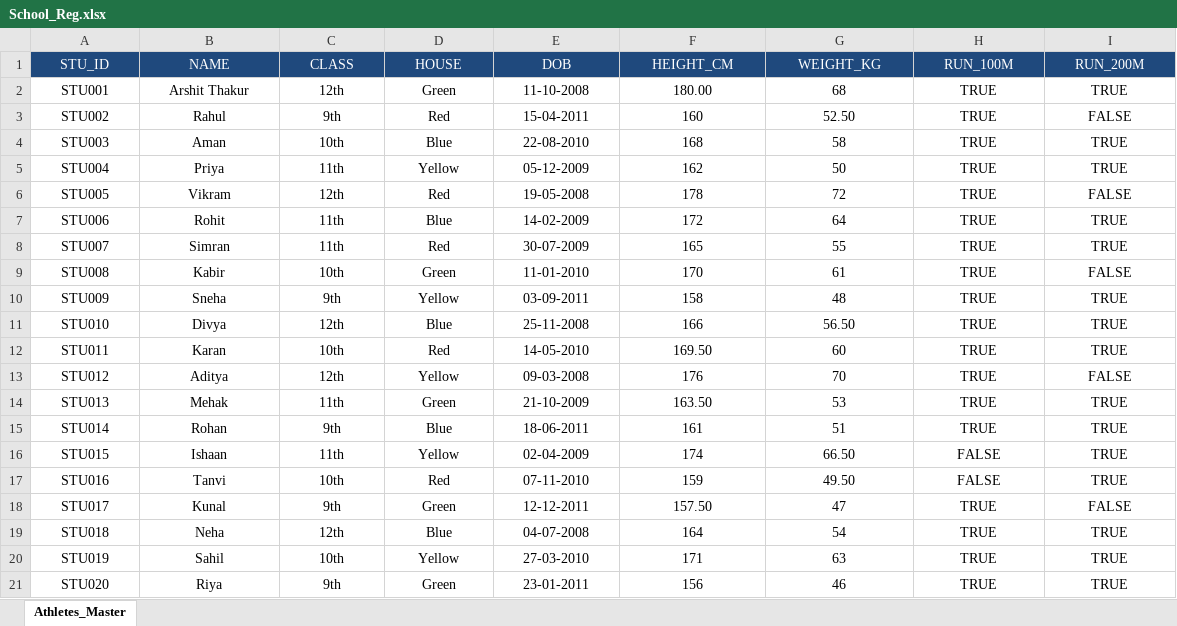
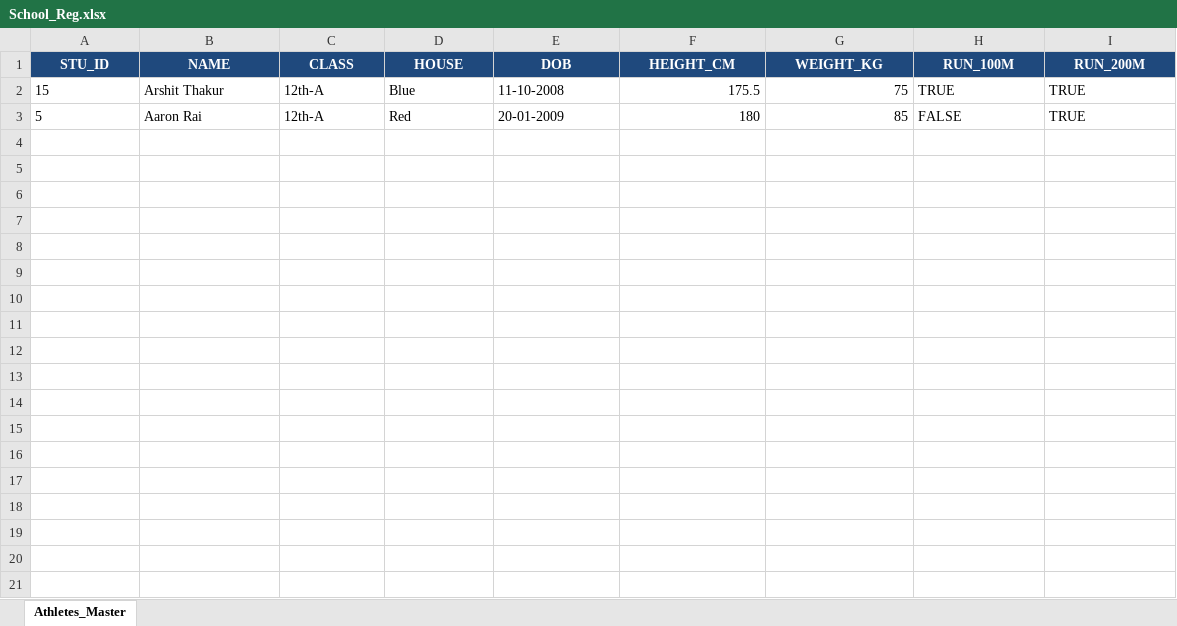
Before and after one commit to Arshit2008/Athletic-meet, an Excel workbook: School_Reg.xlsx, sheet Athletes_Master, drawn as a sheet; values as stored, in another font and other column widths than the file's, no borders; removed rows and columns are numbered as before the commit, all else as after; the diff names each change by its address in the sheet, - before the commit and + after, or states it on an @@ line.

```diff
--- a/School_Reg.xlsx (sheet Athletes_Master)
+++ b/School_Reg.xlsx (sheet Athletes_Master)
-A1:I1 bold: off
+A1:I1 bold: on
-A2 (STU_ID): STU001
+A2 (STU_ID): 15
-A2:E2 alignment: center
+A2:E2 alignment: left
-C2 (CLASS): 12th
+C2 (CLASS): 12th-A
-D2 (HOUSE): Green
+D2 (HOUSE): Blue
-F2 (HEIGHT_CM): 180.00
+F2 (HEIGHT_CM): 175.5
-F2:G2 alignment: center
+F2:G2 alignment: right
-G2 (WEIGHT_KG): 68
+G2 (WEIGHT_KG): 75
-H2:I2 alignment: center
+H2:I2 alignment: left
-row 3: STU002 | Rahul | 9th | Red | 15-04-2011 | 160 | 52.50 | TRUE | FALSE
-row 4: STU003 | Aman | 10th | Blue | 22-08-2010 | 168 | 58 | TRUE | TRUE
-row 5: STU004 | Priya | 11th | Yellow | 05-12-2009 | 162 | 50 | TRUE | TRUE
-row 6: STU005 | Vikram | 12th | Red | 19-05-2008 | 178 | 72 | TRUE | FALSE
-row 7: STU006 | Rohit | 11th | Blue | 14-02-2009 | 172 | 64 | TRUE | TRUE
-row 8: STU007 | Simran | 11th | Red | 30-07-2009 | 165 | 55 | TRUE | TRUE
-row 9: STU008 | Kabir | 10th | Green | 11-01-2010 | 170 | 61 | TRUE | FALSE
-row 10: STU009 | Sneha | 9th | Yellow | 03-09-2011 | 158 | 48 | TRUE | TRUE
-row 11: STU010 | Divya | 12th | Blue | 25-11-2008 | 166 | 56.50 | TRUE | TRUE
-row 12: STU011 | Karan | 10th | Red | 14-05-2010 | 169.50 | 60 | TRUE | TRUE
-row 13: STU012 | Aditya | 12th | Yellow | 09-03-2008 | 176 | 70 | TRUE | FALSE
-row 14: STU013 | Mehak | 11th | Green | 21-10-2009 | 163.50 | 53 | TRUE | TRUE
-row 15: STU014 | Rohan | 9th | Blue | 18-06-2011 | 161 | 51 | TRUE | TRUE
-row 16: STU015 | Ishaan | 11th | Yellow | 02-04-2009 | 174 | 66.50 | FALSE | TRUE
-row 17: STU016 | Tanvi | 10th | Red | 07-11-2010 | 159 | 49.50 | FALSE | TRUE
-row 18: STU017 | Kunal | 9th | Green | 12-12-2011 | 157.50 | 47 | TRUE | FALSE
-row 19: STU018 | Neha | 12th | Blue | 04-07-2008 | 164 | 54 | TRUE | TRUE
-row 20: STU019 | Sahil | 10th | Yellow | 27-03-2010 | 171 | 63 | TRUE | TRUE
-row 21: STU020 | Riya | 9th | Green | 23-01-2011 | 156 | 46 | TRUE | TRUE
+row 3: 5 | Aaron Rai | 12th-A | Red | 20-01-2009 | 180 | 85 | FALSE | TRUE
```
Also changed, not shown: 2 other files.
